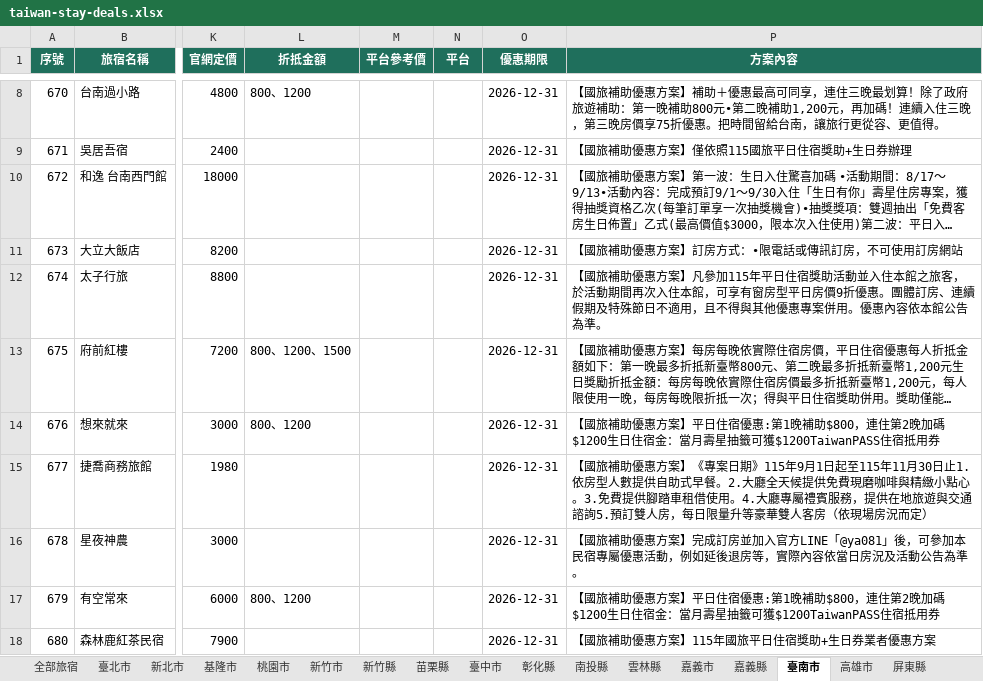
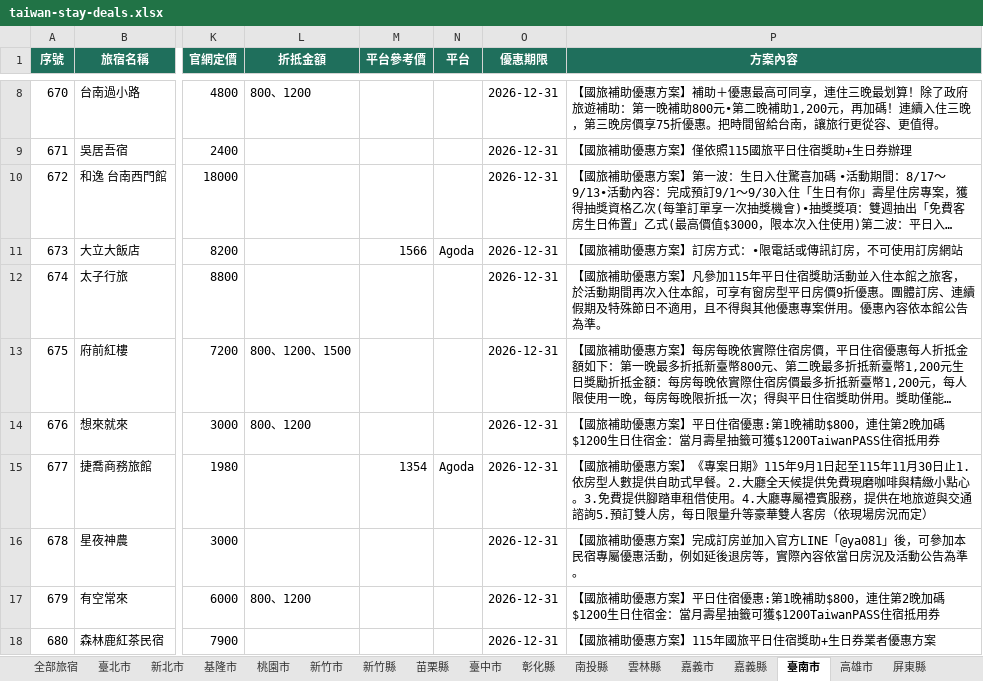
Before and after one commit to sky919247us/taiwan-stay-deals, an Excel workbook: public/data/downloads/taiwan-stay-deals.xlsx, sheet 臺南市, drawn as a sheet; only a part is shown, gaps mark what is left out; long unchanged cells end in …; values as stored, in another font and other column widths than the file's, no borders; the diff covers the shown part only; the diff names each change by its address in the sheet, - before the commit and + after, or states it on an @@ line.

```diff
--- a/public/data/downloads/taiwan-stay-deals.xlsx (sheet 臺南市)
+++ b/public/data/downloads/taiwan-stay-deals.xlsx (sheet 臺南市)
-M11 (平台參考價): (empty)
+M11 (平台參考價): 1566
-N11 (平台): (empty)
+N11 (平台): Agoda
-M15 (平台參考價): (empty)
+M15 (平台參考價): 1354
-N15 (平台): (empty)
+N15 (平台): Agoda
```
Also changed, not shown: 28 edited cells elsewhere in this sheet, sheet 全部旅宿, sheet 臺中市, sheet 花蓮縣, sheet 宜蘭縣, sheet 新北市, sheet 屏東縣, 13 more sheets, 10 other files.
